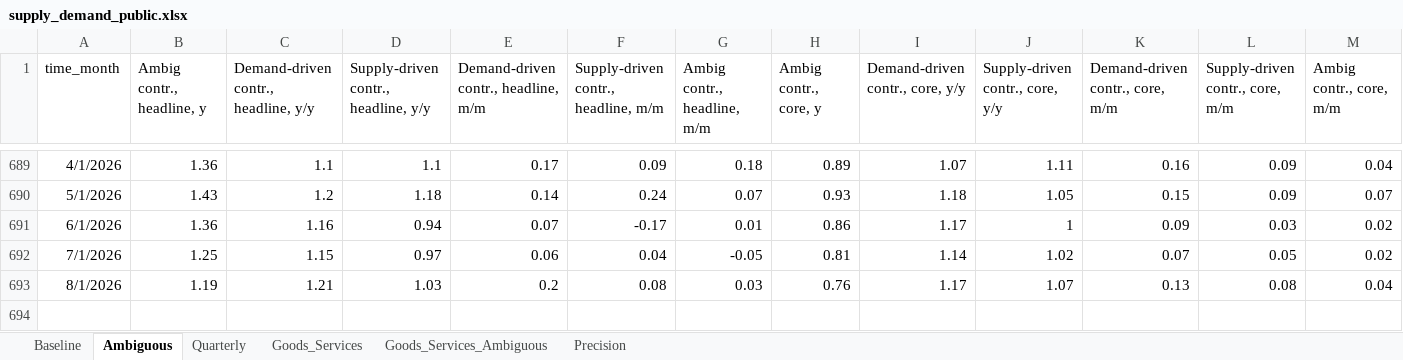
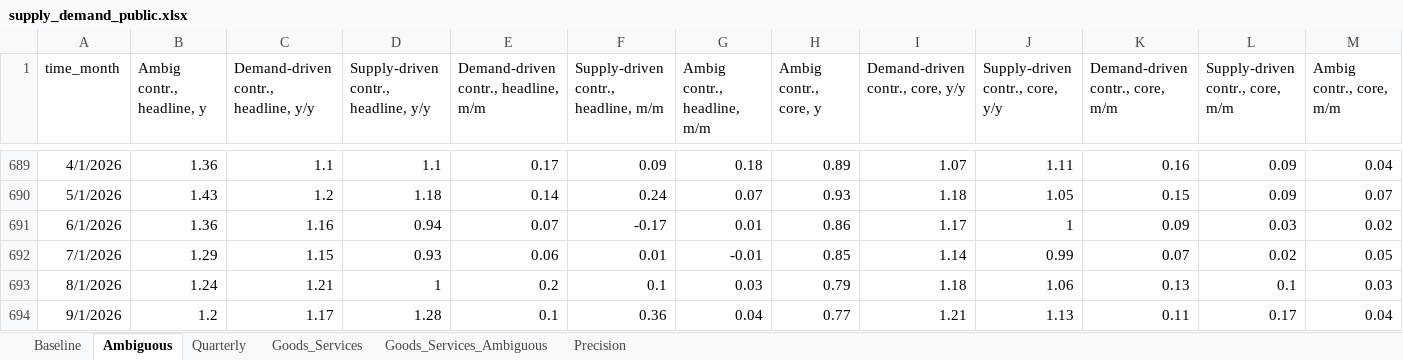
Before and after one commit to adamshap/supply-demand-webapp, an Excel workbook: supply_demand_public.xlsx, sheet Ambiguous, drawn as a sheet; only a part is shown, gaps mark what is left out; values as stored, in another font and other column widths than the file's, no borders; the diff names each change by its address in the sheet, - before the commit and + after, or states it on an @@ line.

```diff
--- a/supply_demand_public.xlsx (sheet Ambiguous)
+++ b/supply_demand_public.xlsx (sheet Ambiguous)
-B692 (Ambig contr., headline, y): 1.25
+B692 (Ambig contr., headline, y): 1.29
-D692: 0.97
+D692: 0.93
-F692: 0.04
+F692: 0.01
-G692 (Ambig contr., headline, m/m): -0.05
+G692 (Ambig contr., headline, m/m): -0.01
-H692 (Ambig contr., core, y): 0.81
+H692 (Ambig contr., core, y): 0.85
-J692 (Supply-driven contr., core, y/y): 1.02
+J692 (Supply-driven contr., core, y/y): 0.99
-L692 (Supply-driven contr., core, m/m): 0.05
+L692 (Supply-driven contr., core, m/m): 0.02
-M692 (Ambig contr., core, m/m): 0.02
+M692 (Ambig contr., core, m/m): 0.05
-B693 (Ambig contr., headline, y): 1.19
+B693 (Ambig contr., headline, y): 1.24
-D693: 1.03
+D693: 1
-F693: 0.08
+F693: 0.1
-H693 (Ambig contr., core, y): 0.76
+H693 (Ambig contr., core, y): 0.79
-I693 (Demand-driven contr., core, y/y): 1.17
+I693 (Demand-driven contr., core, y/y): 1.18
-J693 (Supply-driven contr., core, y/y): 1.07
+J693 (Supply-driven contr., core, y/y): 1.06
-L693 (Supply-driven contr., core, m/m): 0.08
+L693 (Supply-driven contr., core, m/m): 0.1
-M693 (Ambig contr., core, m/m): 0.04
+M693 (Ambig contr., core, m/m): 0.03
+row 694: 9/1/2026 | 1.2 | 1.17 | 1.28 | 0.1 | 0.36 | 0.04 | 0.77 | 1.21 | 1.13 | 0.11 | 0.17 | 0.04
```
Also changed, not shown: sheet Goods_Services_Ambiguous, sheet Goods_Services, sheet Precision, sheet Baseline, sheet Quarterly, 6 other files.
